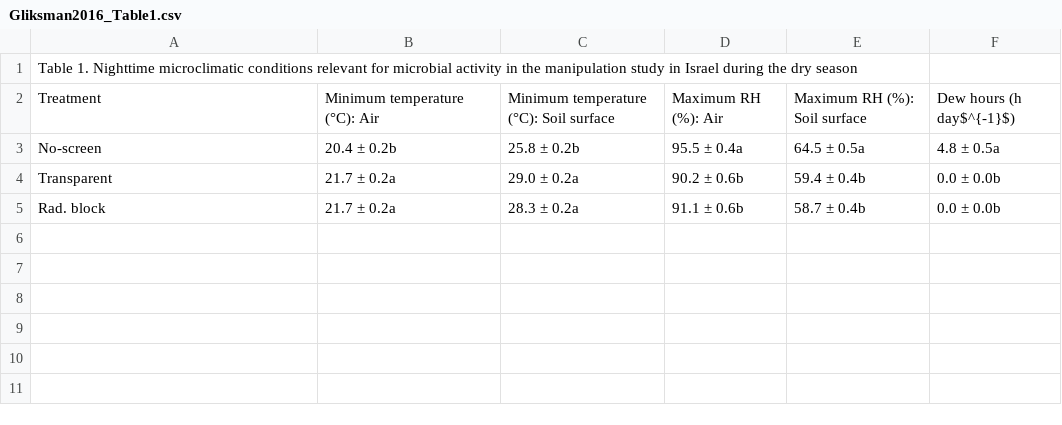
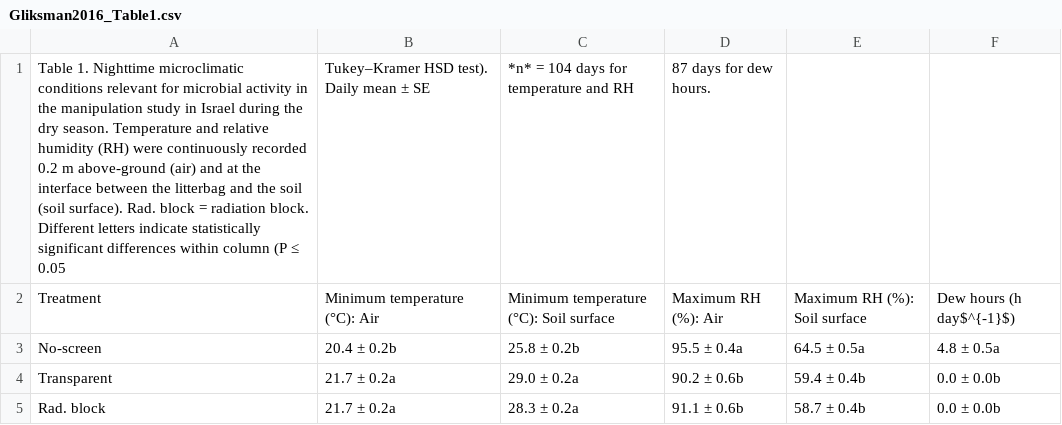
Before and after one commit to SavaScott/SoilDRaH_SRS, a CSV file: 01_DataRescue/Gliksman2016/Gliksman2016_Table1.csv, drawn as a sheet; removed rows and columns are numbered as before the commit, all else as after; the diff names each change by its address in the sheet, - before the commit and + after, or states it on an @@ line.

Commit message:
Adding in subtext to Table 1 and committing tableS4

```diff
--- a/01_DataRescue/Gliksman2016/Gliksman2016_Table1.csv
+++ b/01_DataRescue/Gliksman2016/Gliksman2016_Table1.csv
-row 1: Table 1. Nighttime microclimatic conditions relevant for microbial activity in the manipulation study in Israel during the dry season
+row 1: Table 1. Nighttime microclimatic conditions relevant for microbial activity in the manipulation study in Israel during the dry season. Temperature and relative humidity (RH) were continuously recorded 0.2 m above-ground (air) and at the interface between the litterbag and the soil (soil surface). Rad. block = radiation block. Different letters indicate statistically significant differences within column (P ≤ 0.05 | Tukey–Kramer HSD test). Daily mean ± SE | *n* = 104 days for temperature and RH | 87 days for dew hours.
```
Also changed, not shown: 1 other file.
